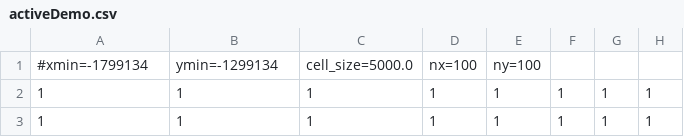
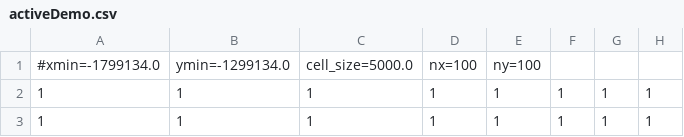
Before and after one commit to csiro-risk-assessment/mozzie, a CSV file: example_full/activeDemo.csv, drawn as a sheet; only a part is shown; the diff names each change by its address in the sheet, - before the commit and + after, or states it on an @@ line.

```diff
--- a/example_full/activeDemo.csv
+++ b/example_full/activeDemo.csv
-A1: #xmin=-1799134
+A1: #xmin=-1799134.0
-B1: ymin=-1299134
+B1: ymin=-1299134.0
```
Also changed, not shown: 3 other files.
